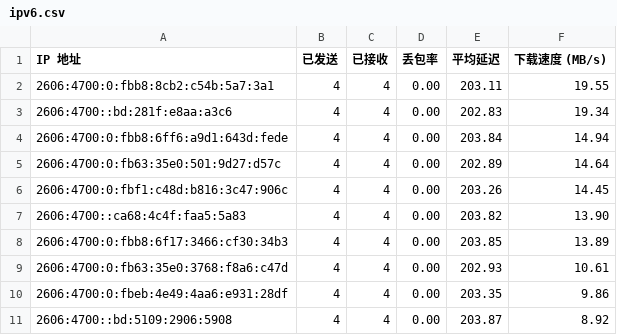
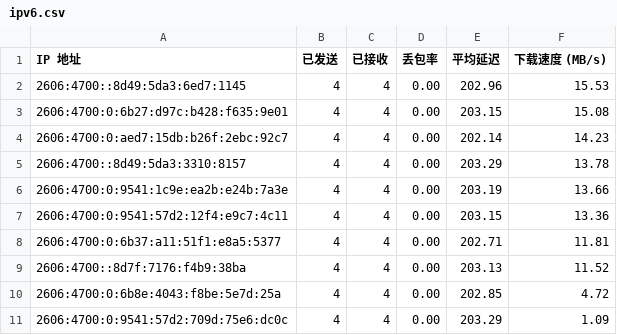
Before and after one commit to cooscode/IPDB, a CSV file: BestCF/ipv6.csv, drawn as a sheet.

Commit message:
Update BestCF/ipv6.csv - 2026-05-03 19:07:53

```diff
--- a/BestCF/ipv6.csv
+++ b/BestCF/ipv6.csv
@@ -1,11 +1,11 @@
 IP 地址,已发送,已接收,丢包率,平均延迟,下载速度 (MB/s)
-2606:4700:0:fbb8:8cb2:c54b:5a7:3a1,4,4,0.00,203.11,19.55
-2606:4700::bd:281f:e8aa:a3c6,4,4,0.00,202.83,19.34
-2606:4700:0:fbb8:6ff6:a9d1:643d:fede,4,4,0.00,203.84,14.94
-2606:4700:0:fb63:35e0:501:9d27:d57c,4,4,0.00,202.89,14.64
-2606:4700:0:fbf1:c48d:b816:3c47:906c,4,4,0.00,203.26,14.45
-2606:4700::ca68:4c4f:faa5:5a83,4,4,0.00,203.82,13.90
-2606:4700:0:fbb8:6f17:3466:cf30:34b3,4,4,0.00,203.85,13.89
-2606:4700:0:fb63:35e0:3768:f8a6:c47d,4,4,0.00,202.93,10.61
-2606:4700:0:fbeb:4e49:4aa6:e931:28df,4,4,0.00,203.35,9.86
-2606:4700::bd:5109:2906:5908,4,4,0.00,203.87,8.92
+2606:4700::8d49:5da3:6ed7:1145,4,4,0.00,202.96,15.53
+2606:4700:0:6b27:d97c:b428:f635:9e01,4,4,0.00,203.15,15.08
+2606:4700:0:aed7:15db:b26f:2ebc:92c7,4,4,0.00,202.14,14.23
+2606:4700::8d49:5da3:3310:8157,4,4,0.00,203.29,13.78
+2606:4700:0:9541:1c9e:ea2b:e24b:7a3e,4,4,0.00,203.19,13.66
+2606:4700:0:9541:57d2:12f4:e9c7:4c11,4,4,0.00,203.15,13.36
+2606:4700:0:6b37:a11:51f1:e8a5:5377,4,4,0.00,202.71,11.81
+2606:4700::8d7f:7176:f4b9:38ba,4,4,0.00,203.13,11.52
+2606:4700:0:6b8e:4043:f8be:5e7d:25a,4,4,0.00,202.85,4.72
+2606:4700:0:9541:57d2:709d:75e6:dc0c,4,4,0.00,203.29,1.09
```
